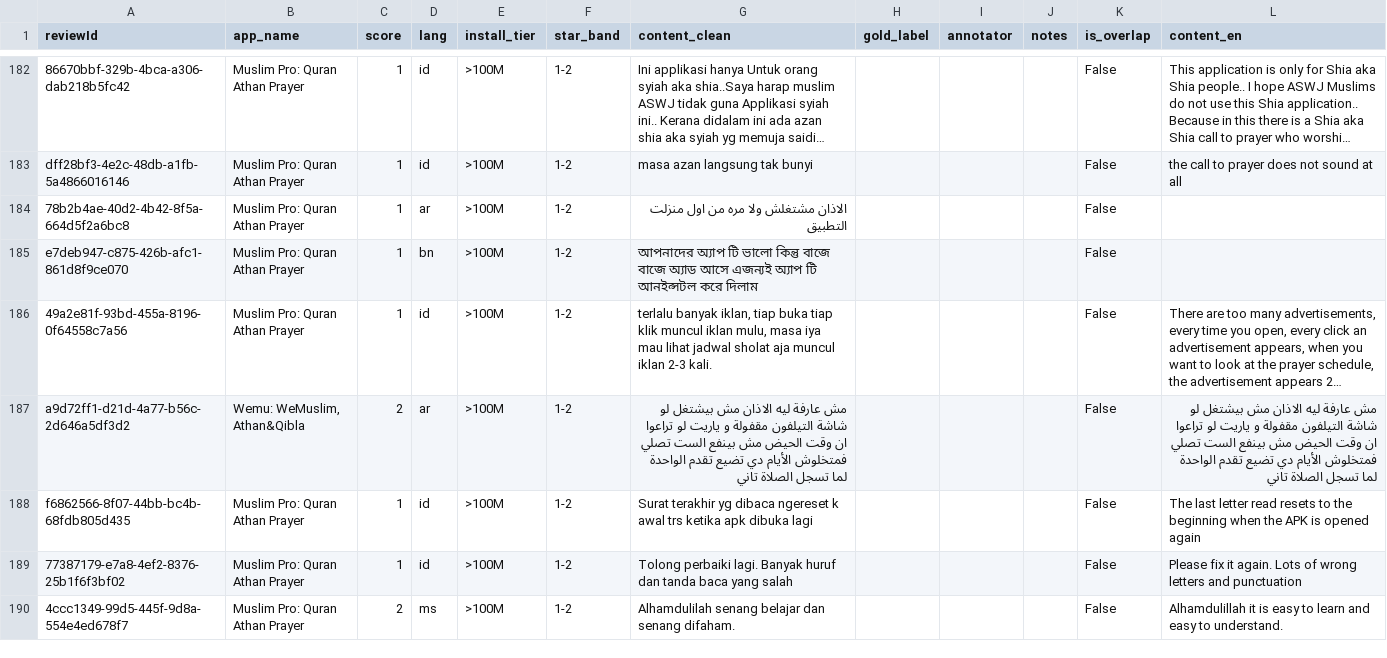
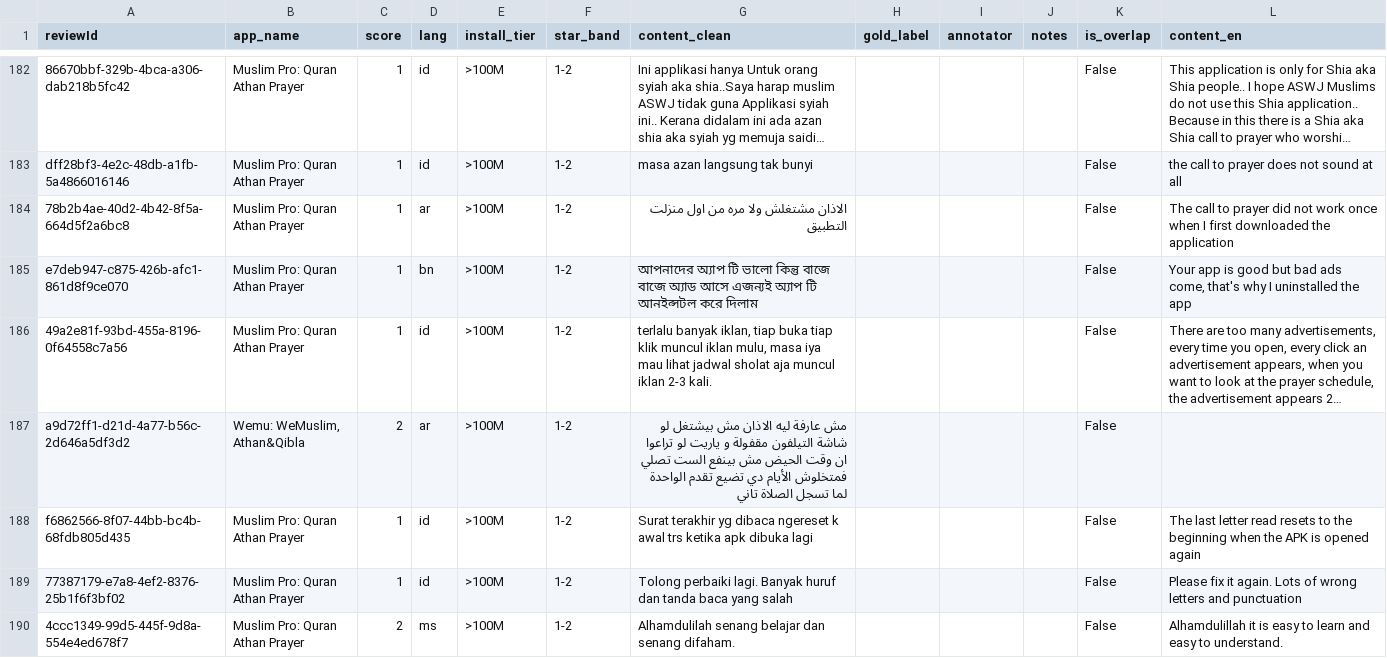
Before and after one commit to TawhidUmar9/Salat-App-Research, a CSV file: src/data/gold_labels/doc_500_annotator2.csv, drawn as a sheet; only a part is shown, gaps mark what is left out; long unchanged cells end in …; the diff covers the shown part only; the diff names each change by its address in the sheet, - before the commit and + after, or states it on an @@ line.

```diff
--- a/src/data/gold_labels/doc_500_annotator2.csv
+++ b/src/data/gold_labels/doc_500_annotator2.csv
-L184 (content_en): (empty)
+L184 (content_en): The call to prayer did not work once when I first downloaded the application
-L185 (content_en): (empty)
+L185 (content_en): Your app is good but bad ads come, that's why I uninstalled the app
-L187 (content_en): مش عارفة ليه الاذان مش بيشتغل لو شاشة التيلفون مقفولة و ياريت لو تراعوا ان وقت الحيض مش بينفع الست تصلي فمتخلوش الأيام دي تضيع تقدم الواحدة لما تسجل الصلاة تاني
+L187 (content_en): (empty)
```
Also changed, not shown: 17 edited cells elsewhere in this file, src/data/gold_labels/doc_500.csv, src/data/gold_labels/doc_500_annotator1.csv, 2 other files.
